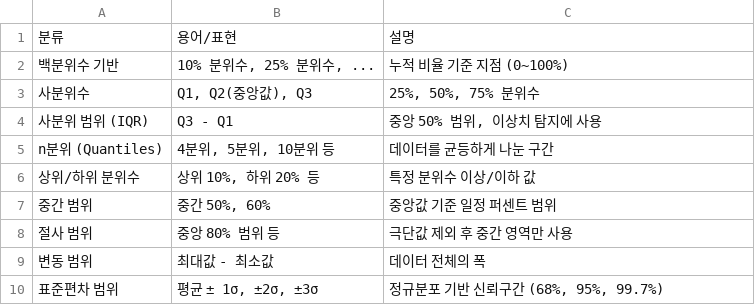
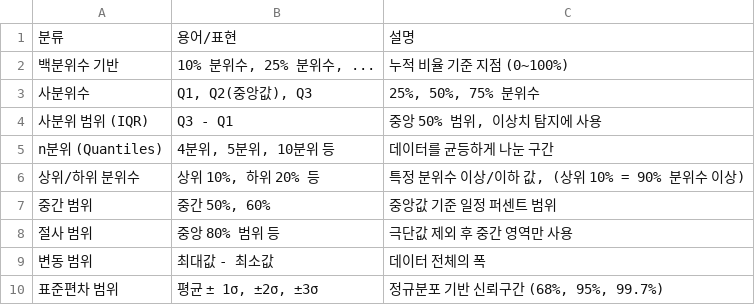
Before and after one commit to Soyoung-Yoon/data_01, a CSV file: statistics_terms.csv, drawn as a sheet.

Commit message:
Add files via upload

```diff
--- a/statistics_terms.csv
+++ b/statistics_terms.csv
@@ -5,3 +5,3 @@
 n분위 (Quantiles),"4분위, 5분위, 10분위 등",데이터를 균등하게 나눈 구간
-상위/하위 분위수,"상위 10%, 하위 20% 등",특정 분위수 이상/이하 값
+상위/하위 분위수,"상위 10%, 하위 20% 등","특정 분위수 이상/이하 값, (상위 10% = 90% 분위수 이상)"
 중간 범위,"중간 50%, 60%",중앙값 기준 일정 퍼센트 범위
```
